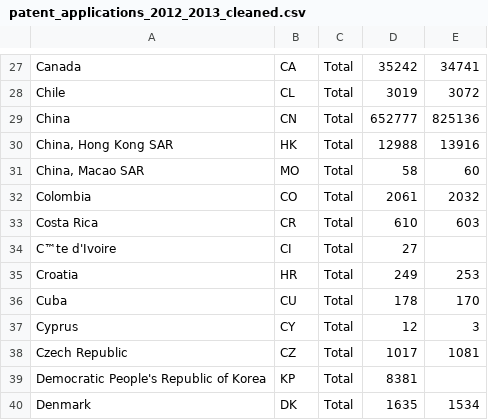
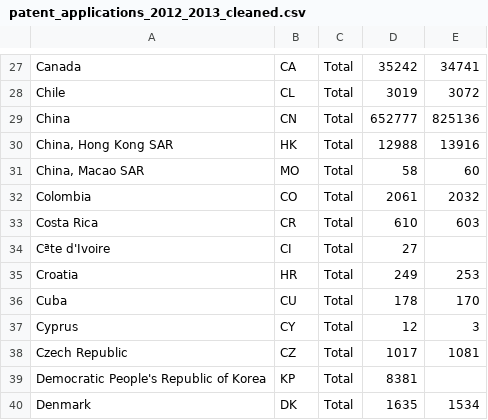
Before and after one commit to gregce/MIDS, a CSV file: DATASCI_W203/Assignments/Labs/Lab 1/patent_applications_2012_2013_cleaned.csv, drawn as a sheet; only a part is shown, gaps mark what is left out.

```diff
--- a/DATASCI_W203/Assignments/Labs/Lab 1/patent_applications_2012_2013_cleaned.csv
+++ b/DATASCI_W203/Assignments/Labs/Lab 1/patent_applications_2012_2013_cleaned.csv
@@ -33,3 +33,3 @@ Colombia,CO,Total,2061,2032
 Costa Rica,CR,Total,610,603
-C™te d'Ivoire,CI,Total,27,
+Cªte d'Ivoire,CI,Total,27,
 Croatia,HR,Total,249,253
```
Also changed, not shown: 3 other files.
